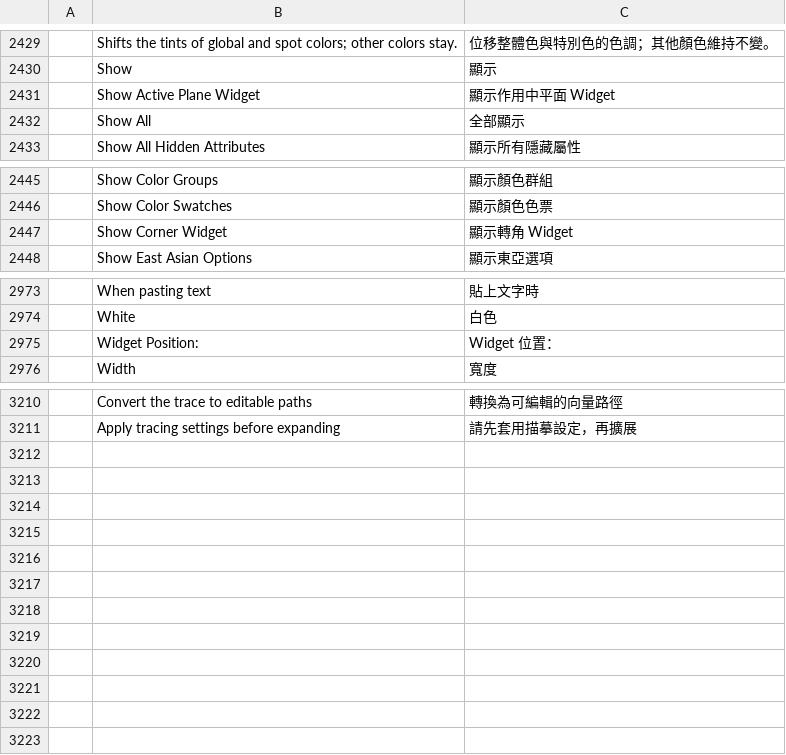
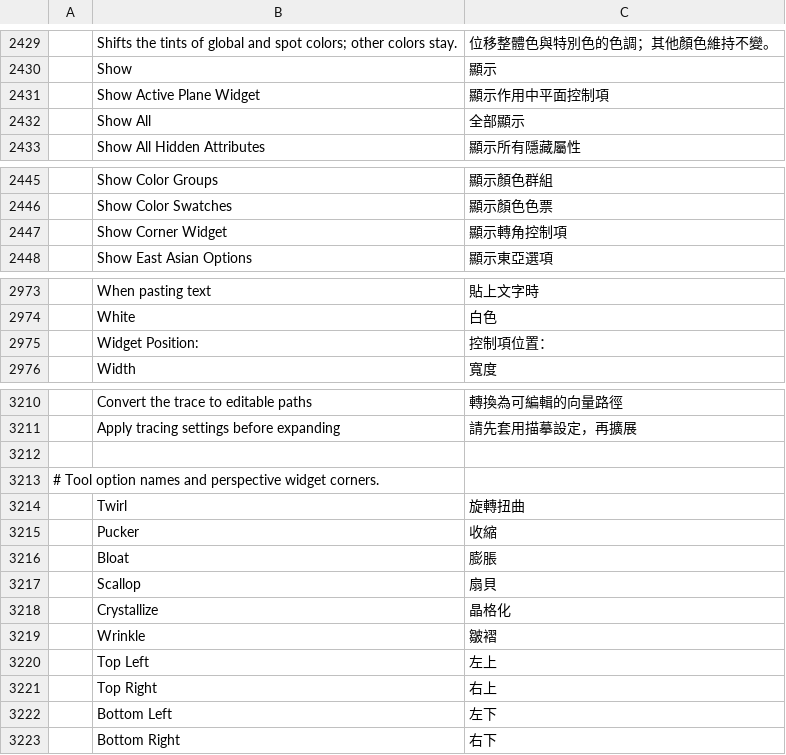
Before and after one commit to Pengjingyu1992/Kaleiform, a TSV file: crates/ui-egui/src/i18n/zh-hant.tsv, drawn as a sheet; only a part is shown, gaps mark what is left out; the diff names each change by its address in the sheet, - before the commit and + after, or states it on an @@ line.

Commit message:
M2.140: audit tools and options, fix gesture cleanup and panel bounds

```diff
--- a/crates/ui-egui/src/i18n/zh-hant.tsv
+++ b/crates/ui-egui/src/i18n/zh-hant.tsv
-C2431: 顯示作用中平面 Widget
+C2431: 顯示作用中平面控制項
-C2447: 顯示轉角 Widget
+C2447: 顯示轉角控制項
-C2975: Widget 位置：
+C2975: 控制項位置：
+row 3212: (empty)
+row 3213: # Tool option names and perspective widget corners.
+row 3214:  | Twirl | 旋轉扭曲
+row 3215:  | Pucker | 收縮
+row 3216:  | Bloat | 膨脹
+row 3217:  | Scallop | 扇貝
+row 3218:  | Crystallize | 晶格化
+row 3219:  | Wrinkle | 皺褶
+row 3220:  | Top Left | 左上
+row 3221:  | Top Right | 右上
+row 3222:  | Bottom Left | 左下
+row 3223:  | Bottom Right | 右下
```
Also changed, not shown: crates/ui-egui/src/i18n/zh-hans.tsv, 13 other files.
